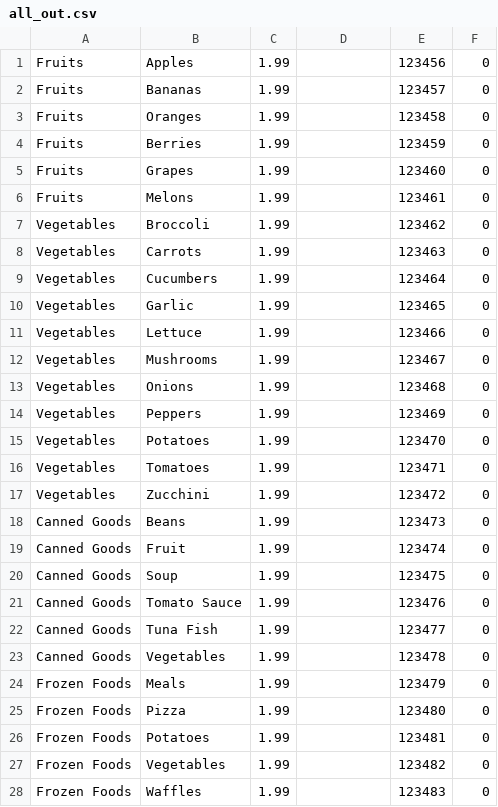
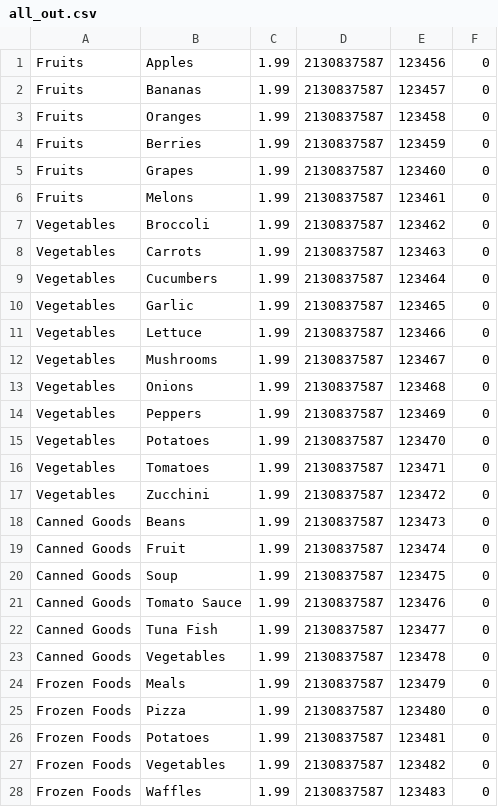
Before and after one commit to dvjr22/CindysListSupplementals, a CSV file: all_out.csv, drawn as a sheet; only a part is shown; the diff covers the shown part only.

```diff
--- a/all_out.csv
+++ b/all_out.csv
@@ -1,28 +1,28 @@
-Fruits,Apples,1.99,,123456,0
-Fruits,Bananas,1.99,,123457,0
-Fruits,Oranges,1.99,,123458,0
-Fruits,Berries,1.99,,123459,0
-Fruits,Grapes,1.99,,123460,0
-Fruits,Melons,1.99,,123461,0
-Vegetables,Broccoli,1.99,,123462,0
-Vegetables,Carrots,1.99,,123463,0
-Vegetables,Cucumbers,1.99,,123464,0
-Vegetables,Garlic,1.99,,123465,0
-Vegetables,Lettuce,1.99,,123466,0
-Vegetables,Mushrooms,1.99,,123467,0
-Vegetables,Onions,1.99,,123468,0
-Vegetables,Peppers,1.99,,123469,0
-Vegetables,Potatoes,1.99,,123470,0
-Vegetables,Tomatoes,1.99,,123471,0
-Vegetables,Zucchini,1.99,,123472,0
-Canned Goods,Beans,1.99,,123473,0
-Canned Goods,Fruit,1.99,,123474,0
-Canned Goods,Soup,1.99,,123475,0
-Canned Goods,Tomato Sauce,1.99,,123476,0
-Canned Goods,Tuna Fish,1.99,,123477,0
-Canned Goods,Vegetables,1.99,,123478,0
-Frozen Foods,Meals,1.99,,123479,0
-Frozen Foods,Pizza,1.99,,123480,0
-Frozen Foods,Potatoes,1.99,,123481,0
-Frozen Foods,Vegetables,1.99,,123482,0
-Frozen Foods,Waffles,1.99,,123483,0
+Fruits,Apples,1.99,2130837587,123456,0
+Fruits,Bananas,1.99,2130837587,123457,0
+Fruits,Oranges,1.99,2130837587,123458,0
+Fruits,Berries,1.99,2130837587,123459,0
+Fruits,Grapes,1.99,2130837587,123460,0
+Fruits,Melons,1.99,2130837587,123461,0
+Vegetables,Broccoli,1.99,2130837587,123462,0
+Vegetables,Carrots,1.99,2130837587,123463,0
+Vegetables,Cucumbers,1.99,2130837587,123464,0
+Vegetables,Garlic,1.99,2130837587,123465,0
+Vegetables,Lettuce,1.99,2130837587,123466,0
+Vegetables,Mushrooms,1.99,2130837587,123467,0
+Vegetables,Onions,1.99,2130837587,123468,0
+Vegetables,Peppers,1.99,2130837587,123469,0
+Vegetables,Potatoes,1.99,2130837587,123470,0
+Vegetables,Tomatoes,1.99,2130837587,123471,0
+Vegetables,Zucchini,1.99,2130837587,123472,0
+Canned Goods,Beans,1.99,2130837587,123473,0
+Canned Goods,Fruit,1.99,2130837587,123474,0
+Canned Goods,Soup,1.99,2130837587,123475,0
+Canned Goods,Tomato Sauce,1.99,2130837587,123476,0
+Canned Goods,Tuna Fish,1.99,2130837587,123477,0
+Canned Goods,Vegetables,1.99,2130837587,123478,0
+Frozen Foods,Meals,1.99,2130837587,123479,0
+Frozen Foods,Pizza,1.99,2130837587,123480,0
+Frozen Foods,Potatoes,1.99,2130837587,123481,0
+Frozen Foods,Vegetables,1.99,2130837587,123482,0
+Frozen Foods,Waffles,1.99,2130837587,123483,0
```
Also changed, not shown: 95 edited cells elsewhere in this file, 3 other files.
